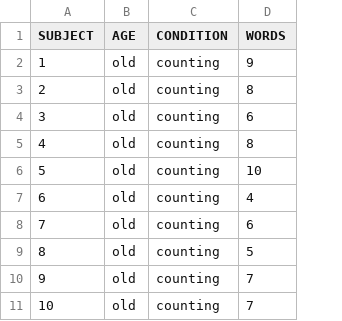
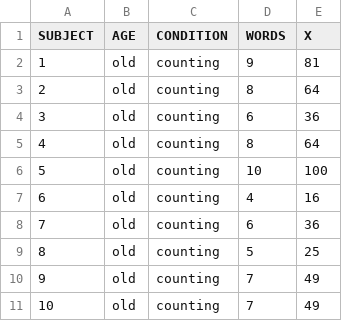
Before and after one commit to gjlondon/pyvot_table, a CSV file: words~ageXcondition.csv, drawn as a sheet; only a part is shown; the diff names each change by its address in the sheet, - before the commit and + after, or states it on an @@ line.

```diff
--- a/words~ageXcondition.csv
+++ b/words~ageXcondition.csv
+column E (X), rows 2-11: 81 | 64 | 36 | 64 | 100 | 16 | 36 | 25 | 49 | 49
```
Also changed, not shown: 3 other files.
